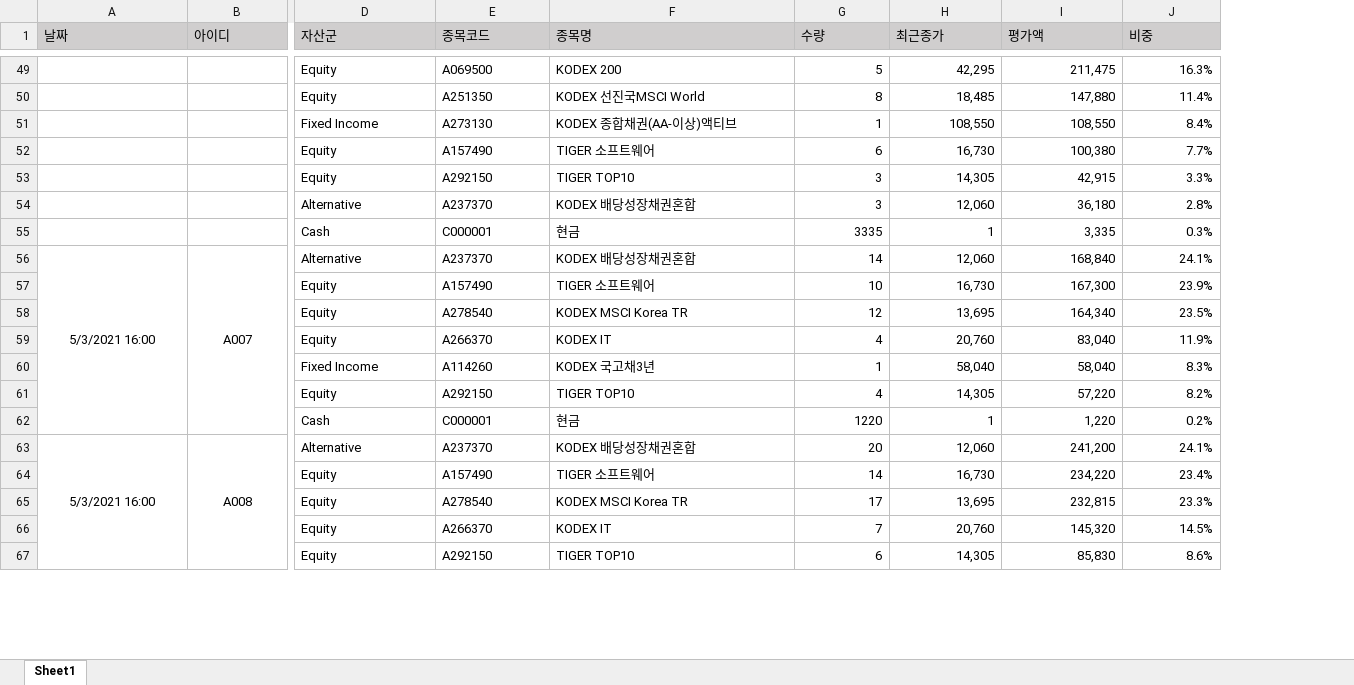
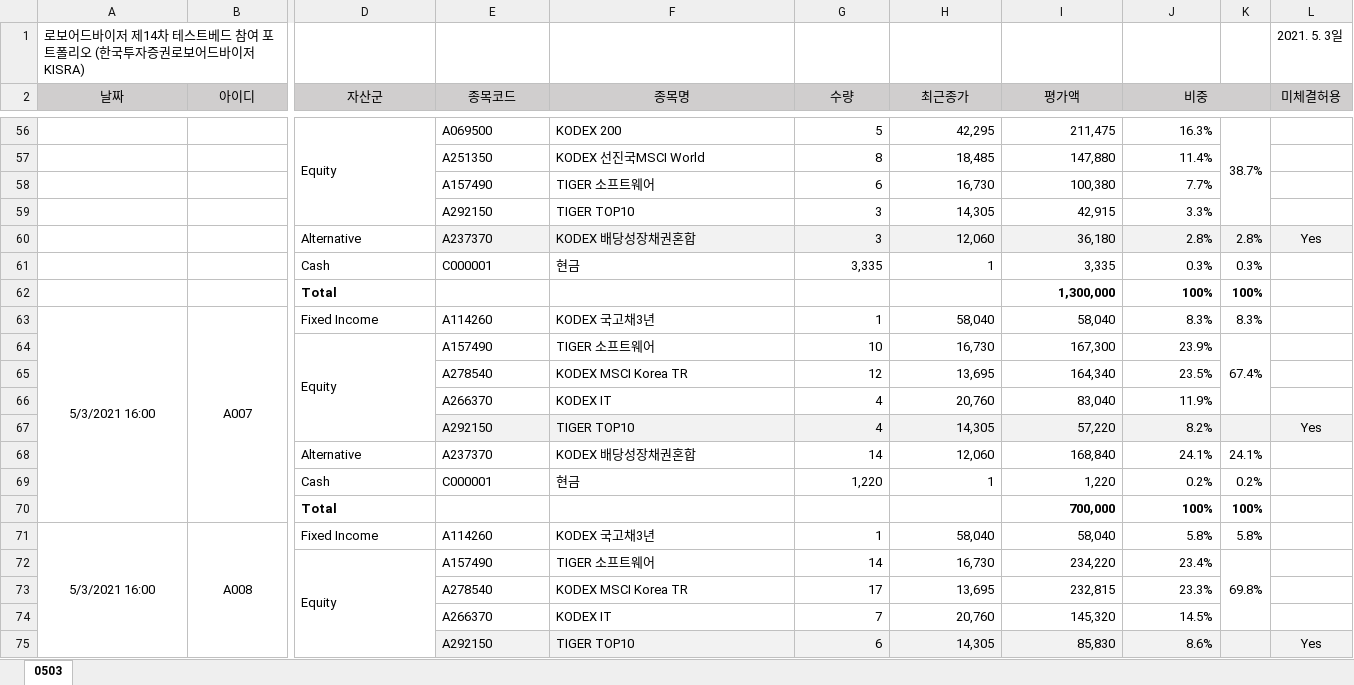
Before and after one commit to my2582/kisra, an Excel workbook: docs/management/portfolios_20210503.xlsx, sheet 0503, drawn as a sheet; only a part is shown, gaps mark what is left out; values as stored, in another font and other column widths than the file's, no borders; removed rows and columns are numbered as before the commit, all else as after; rows hold the shown columns only; the diff covers the shown part only; the diff names each change by its address in the sheet, - before the commit and + after, or states it on an @@ line.

```diff
--- a/docs/management/portfolios_20210503.xlsx (sheet 0503)
+++ b/docs/management/portfolios_20210503.xlsx (sheet 0503)
-sheet tab: Sheet1
+sheet tab: 0503
+column K, rows 56-61: 38.7% |  |  |  | 2.8% | 0.3%; rows 63-64: 8.3% | 67.4%; row 69: 0.2%; rows 71-72: 5.8% | 69.8%
+column L (미체결허용), row 60: Yes; row 67: Yes; row 75: Yes
+row 1: 로보어드바이저 제14차 테스트베드 참여 포트폴리오 (한국투자증권로보어드바이저 KISRA) |  |  |  |  |  |  |  |  |  | 2021. 5. 3일
-A2:J2 alignment: left
+A2:J2 alignment: center
+J2:K2 merged
+D56:D59 merged
-D57 (자산군): Equity
+D57 (자산군): (empty)
-row 51:  |  | Fixed Income | A273130 | KODEX 종합채권(AA-이상)액티브 | 1 | 108,550 | 108,550 | 8.4%
-D58:D59 (자산군): Equity
+D58:D59 (자산군): (empty)
-E60:J60 fill: none
+E60:J60 fill: #F2F2F2
-G61 (수량): 3335
+G61 (수량): 3,335
+row 62:  |  | Total |  |  |  |  | 1,300,000 | 100% | 100%
-D63 (자산군): Alternative
+D63 (자산군): Fixed Income
-E63 (종목코드): A237370
+E63 (종목코드): A114260
-F63 (종목명): KODEX 배당성장채권혼합
+F63 (종목명): KODEX 국고채3년
-G63 (수량): 14
+G63 (수량): 1
-H63 (최근종가): 12,060
+H63 (최근종가): 58,040
-I63 (평가액): 168,840
+I63 (평가액): 58,040
-J63 (비중): 24.1%
+J63 (비중): 8.3%
+D64:D67 merged
-D65:D66 (자산군): Equity
+D65:D66 (자산군): (empty)
-row 60:  |  | Fixed Income | A114260 | KODEX 국고채3년 | 1 | 58,040 | 58,040 | 8.3%
-D67 (자산군): Equity
+D67 (자산군): (empty)
-E67:J67 fill: none
+E67:J67 fill: #F2F2F2
+row 68:  |  | Alternative | A237370 | KODEX 배당성장채권혼합 | 14 | 12,060 | 168,840 | 24.1% | 24.1%
-G69 (수량): 1220
+G69 (수량): 1,220
+row 70:  |  | Total |  |  |  |  | 700,000 | 100% | 100%
-D71 (자산군): Alternative
+D71 (자산군): Fixed Income
-E71 (종목코드): A237370
+E71 (종목코드): A114260
-F71 (종목명): KODEX 배당성장채권혼합
+F71 (종목명): KODEX 국고채3년
-G71 (수량): 20
+G71 (수량): 1
-H71 (최근종가): 12,060
+H71 (최근종가): 58,040
-I71 (평가액): 241,200
+I71 (평가액): 58,040
-J71 (비중): 24.1%
+J71 (비중): 5.8%
+D72:D75 merged
-D73:D75 (자산군): Equity
+D73:D75 (자산군): (empty)
-E75:J75 fill: none
+E75:J75 fill: #F2F2F2
```
Also changed, not shown: 16 added rows, 8 removed rows, 31 edited cells, cell formats and merged cells elsewhere in this sheet.
